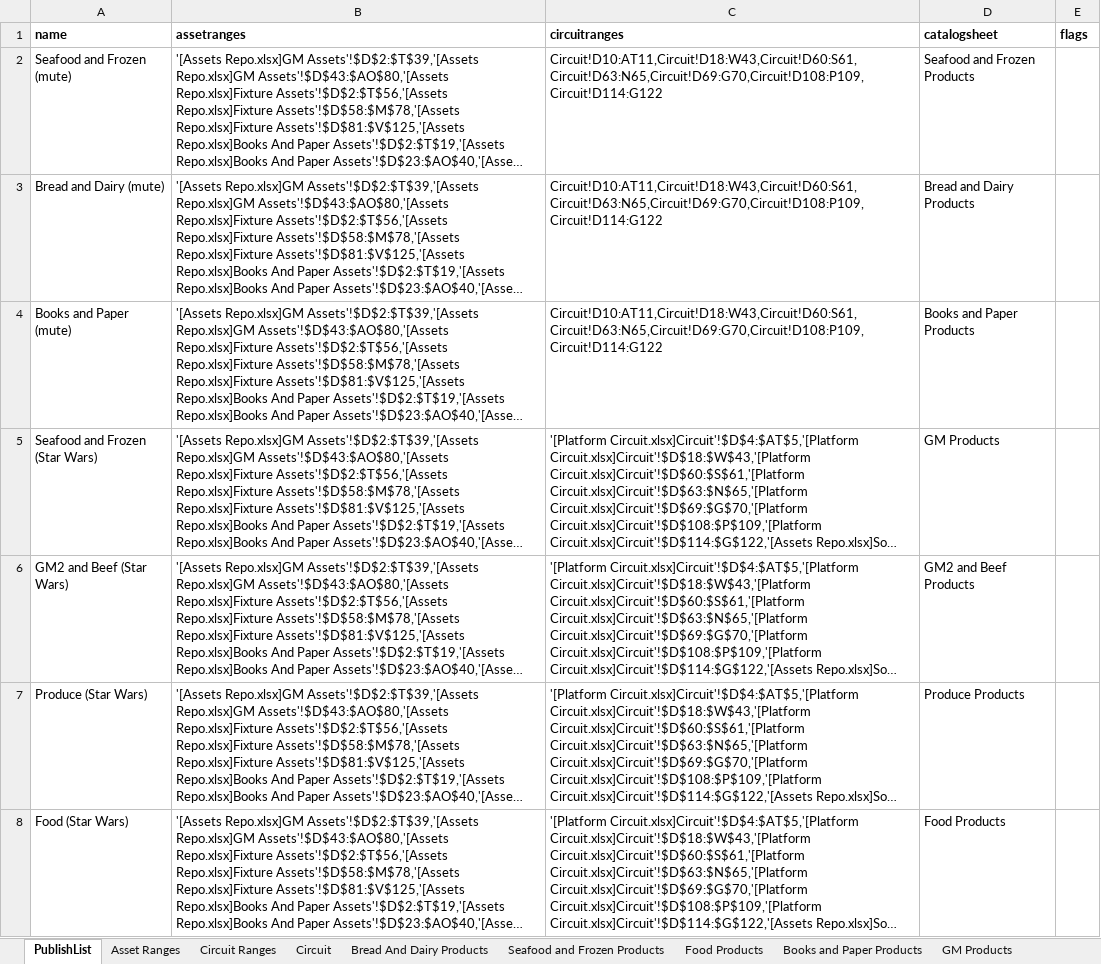
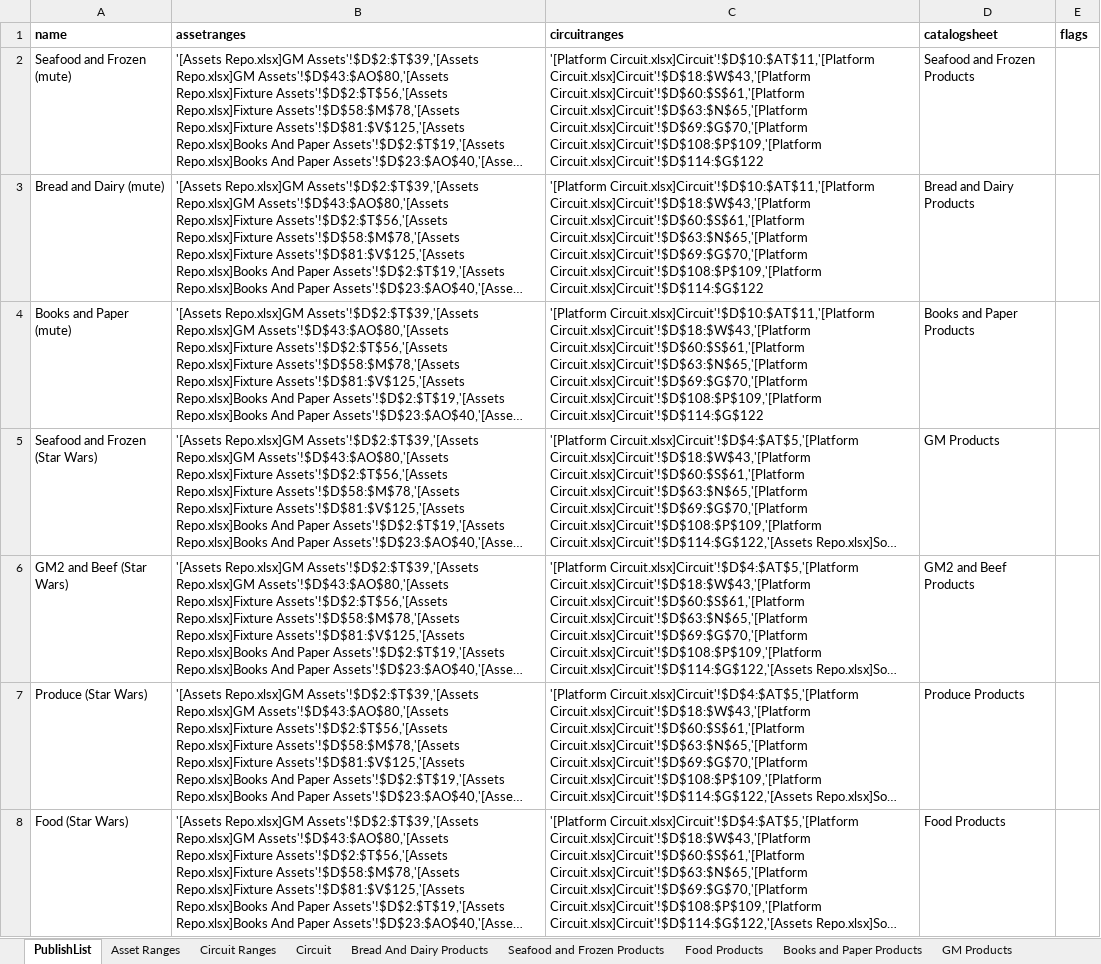
Before and after one commit to HuskerSam/sb, an Excel workbook: sheets/Platform Circuit.xlsx, sheet PublishList, drawn as a sheet; only a part is shown; long unchanged cells end in …; values as stored, in another font and other column widths than the file's, no borders; the diff covers the shown part only; the diff names each change by its address in the sheet, - before the commit and + after, or states it on an @@ line.

```diff
--- a/sheets/Platform Circuit.xlsx (sheet PublishList)
+++ b/sheets/Platform Circuit.xlsx (sheet PublishList)
-C2:C4 (circuitranges): Circuit!D10:AT11,Circuit!D18:W43,Circuit!D60:S61,Circuit!D63:N65,Circuit!D69:G70,Circuit!D108:P109,Circuit!D114:G122
+C2:C4 (circuitranges): '[Platform Circuit.xlsx]Circuit'!$D$10:$AT$11,'[Platform Circuit.xlsx]Circuit'!$D$18:$W$43,'[Platform Circuit.xlsx]Circuit'!$D$60:$S$61,'[Platform Circuit.xlsx]Circuit'!$D$63:$N$65,'[Platform Circuit.xlsx]Circuit'!$D$69:$G$70,'[Platform Circuit.xlsx]Circuit'!$D$108:$P$109,'[Platform Circuit.xlsx]Circuit'!$D$114:$G$122
```
Also changed, not shown: 4 edited cells elsewhere in this sheet, sheet Circuit Ranges, formulas that keep their value, sheets/Assets Repo.xlsx, sheets/Isle Circuit.xlsx.
